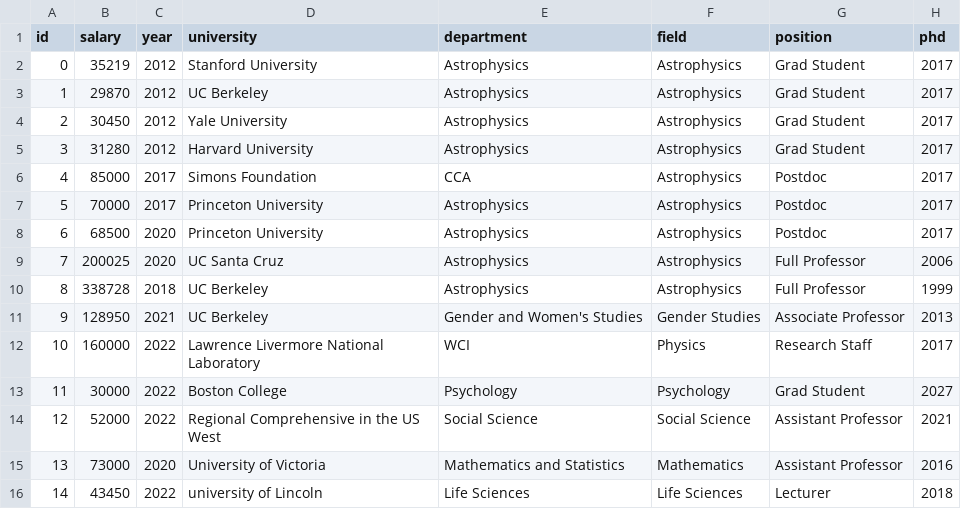
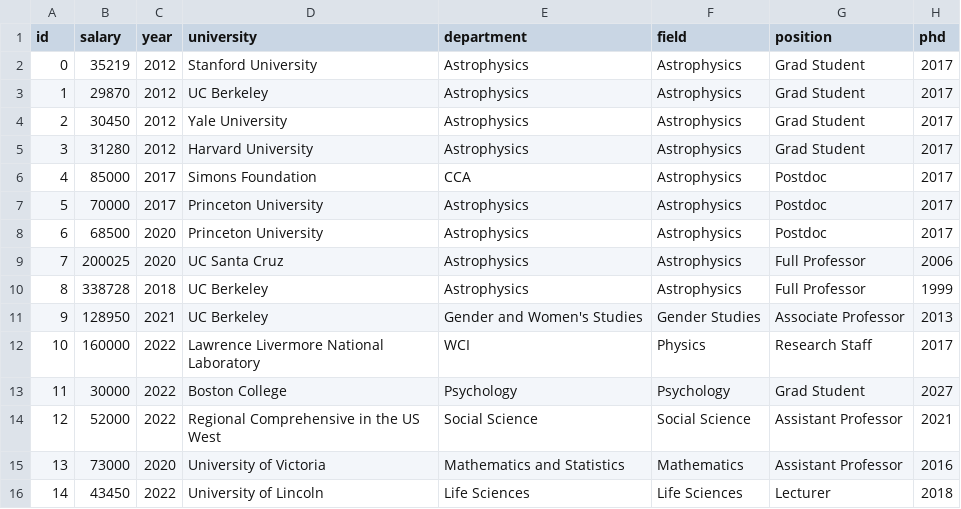
Before and after one commit to academicsalaries/academicsalaries.github.io, a CSV file: salaries.csv, drawn as a sheet.

Commit message:
more data

```diff
--- a/salaries.csv
+++ b/salaries.csv
@@ -15,2 +15,2 @@ id,salary,year,university,department,field,position,phd
 13,73000,2020,University of Victoria,Mathematics and Statistics,Mathematics,Assistant Professor,2016
-14,43450,2022,university of Lincoln,Life Sciences,Life Sciences,Lecturer,2018
+14,43450,2022,University of Lincoln,Life Sciences,Life Sciences,Lecturer,2018
```
